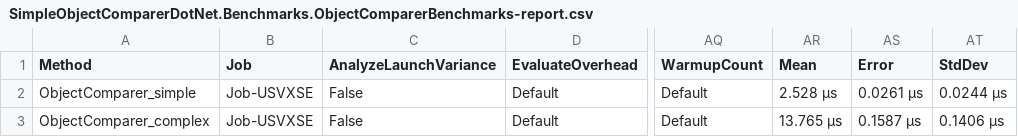
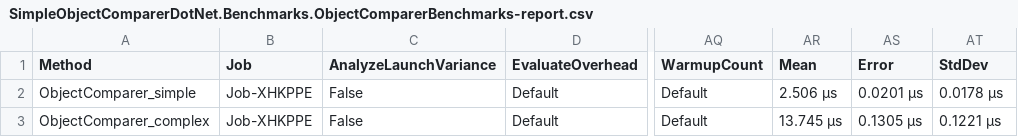
Before and after one commit to stiankroknes/SimpleObjectCompareDotNet, a CSV file: src/SimpleObjectComparerDotNet.Benchmarks/BenchmarkDotNet.Artifacts/results/SimpleObjectComparerDotNet.Benchmarks.ObjectComparerBenchmarks-report.csv, drawn as a sheet; only a part is shown, gaps mark what is left out; the diff names each change by its address in the sheet, - before the commit and + after, or states it on an @@ line.

Commit message:
Refactor compare context (#6)
* refactor to use context class for collector and comparer and fixed same ref issue collections and support custom collections

```diff
--- a/src/SimpleObjectComparerDotNet.Benchmarks/BenchmarkDotNet.Artifacts/results/SimpleObjectComparerDotNet.Benchmarks.ObjectComparerBenchmarks-report.csv
+++ b/src/SimpleObjectComparerDotNet.Benchmarks/BenchmarkDotNet.Artifacts/results/SimpleObjectComparerDotNet.Benchmarks.ObjectComparerBenchmarks-report.csv
-B2:B3 (Job): Job-USVXSE
+B2:B3 (Job): Job-XHKPPE
-AR2 (Mean): 2.528 μs
+AR2 (Mean): 2.506 μs
-AS2 (Error): 0.0261 μs
+AS2 (Error): 0.0201 μs
-AT2 (StdDev): 0.0244 μs
+AT2 (StdDev): 0.0178 μs
-AR3 (Mean): 13.765 μs
+AR3 (Mean): 13.745 μs
-AS3 (Error): 0.1587 μs
+AS3 (Error): 0.1305 μs
-AT3 (StdDev): 0.1406 μs
+AT3 (StdDev): 0.1221 μs
```
Also changed, not shown: src/SimpleObjectComparerDotNet.Benchmarks/BenchmarkDotNet.Artifacts/results/SimpleObjectComparerDotNet.Benchmarks.ObjectMembersBenchmarks-report.csv, 9 other files.
